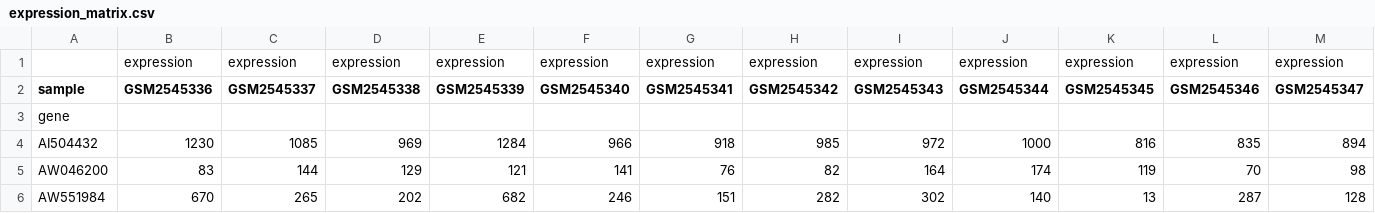
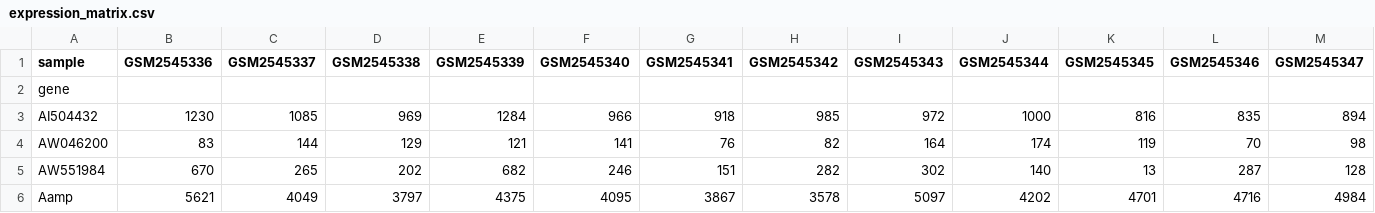
Before and after one commit to ccb-hms/workbench-python-workshop, a CSV file: episodes/data/expression_matrix.csv, drawn as a sheet; only a part is shown; the shorter side is filled out with more unchanged rows; rows hold the shown columns only; the diff names each change by its address in the sheet, - before the commit and + after, or states it on an @@ line.

Commit message:
Updated expression matrix

```diff
--- a/episodes/data/expression_matrix.csv
+++ b/episodes/data/expression_matrix.csv
-row 1:  | expression | expression | expression | expression | expression | expression | expression | expression | expression | expression | expression | expression
```
Also changed, not shown: 1 other file.
